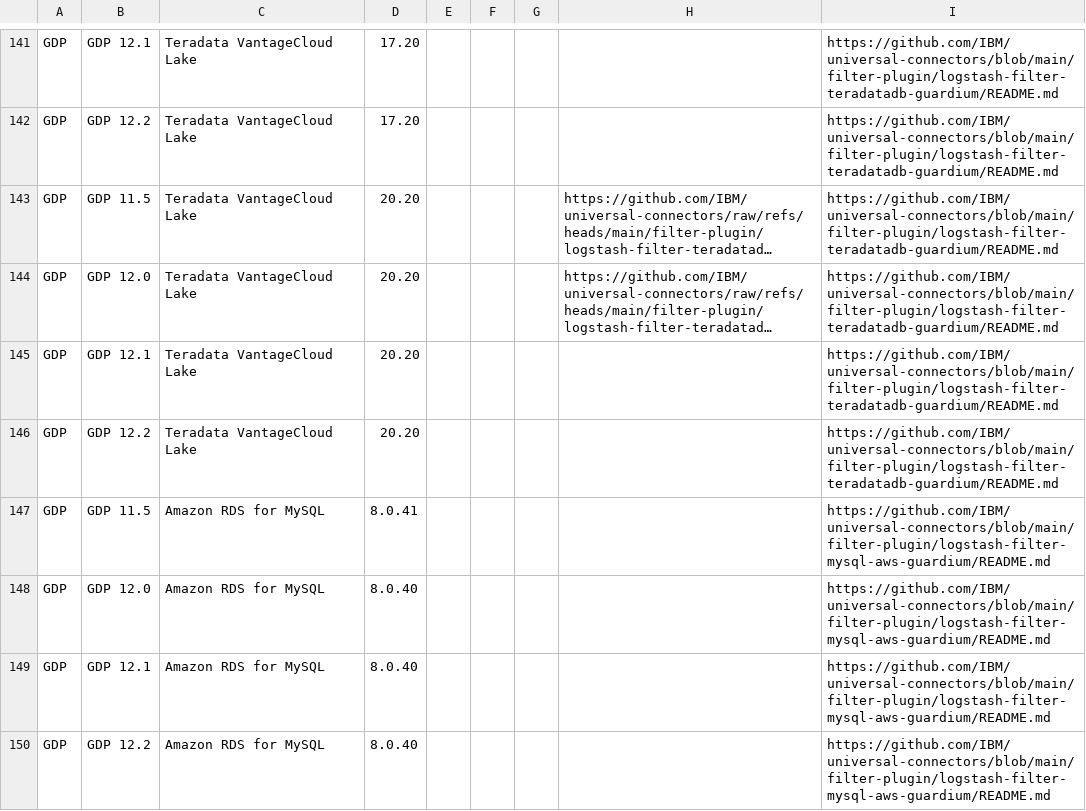
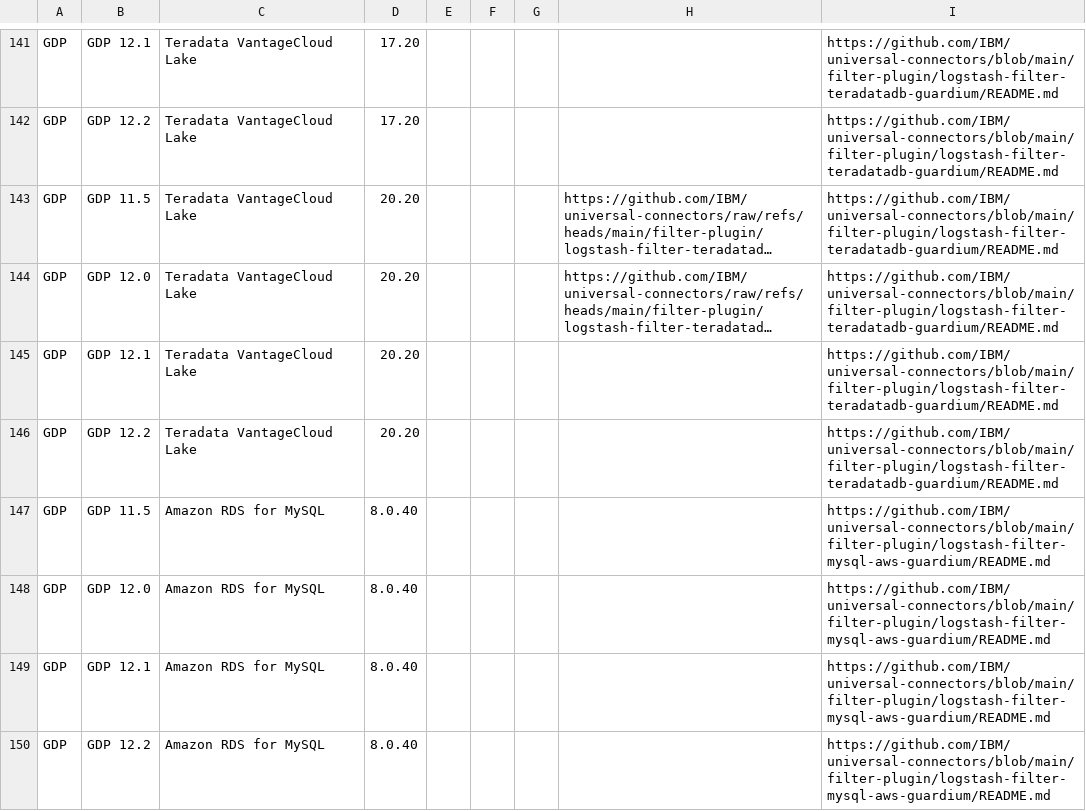
Before and after one commit to IBM/guardium-supported-datasources, a CSV file: consolidation-script2/data/input/AWS_UC.csv, drawn as a sheet; only a part is shown, gaps mark what is left out; long unchanged cells end in ….

Commit message:
GRD-130646 Onprem_UC.csv file update
Signed-off-by: tushar chaudhari <tushar.chaudhari5@ibm.com>

```diff
--- a/consolidation-script2/data/input/AWS_UC.csv
+++ b/consolidation-script2/data/input/AWS_UC.csv
@@ -146,3 +146,3 @@ GDP,GDP 12.1,Teradata VantageCloud Lake,20.20,,,,,https://github.com/IBM/univers
 GDP,GDP 12.2,Teradata VantageCloud Lake,20.20,,,,,https://github.com/IBM/universal-connectors/blob/main/filter-plugin/logstash-filter-teradatadb-guardium/README.md
-GDP,GDP 11.5,Amazon RDS for MySQL,8.0.41,,,,,https://github.com/IBM/universal-connectors/blob/main/filter-plugin/logstash-filter-mysql-aws-guardium/README.md
+GDP,GDP 11.5,Amazon RDS for MySQL,8.0.40,,,,,https://github.com/IBM/universal-connectors/blob/main/filter-plugin/logstash-filter-mysql-aws-guardium/README.md
 GDP,GDP 12.0,Amazon RDS for MySQL,8.0.40,,,,,https://github.com/IBM/universal-connectors/blob/main/filter-plugin/logstash-filter-mysql-aws-guardium/README.md
```
